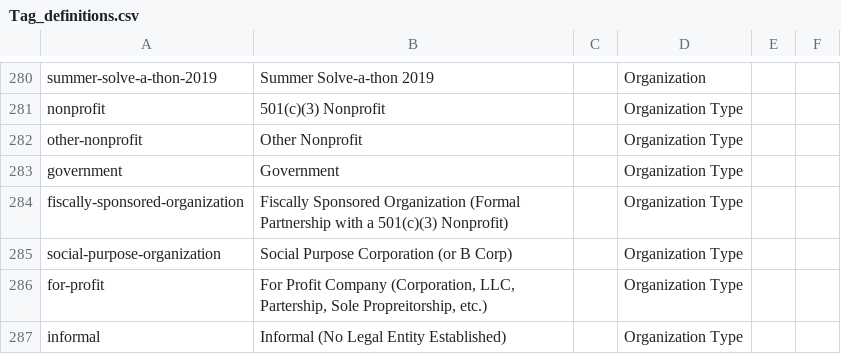
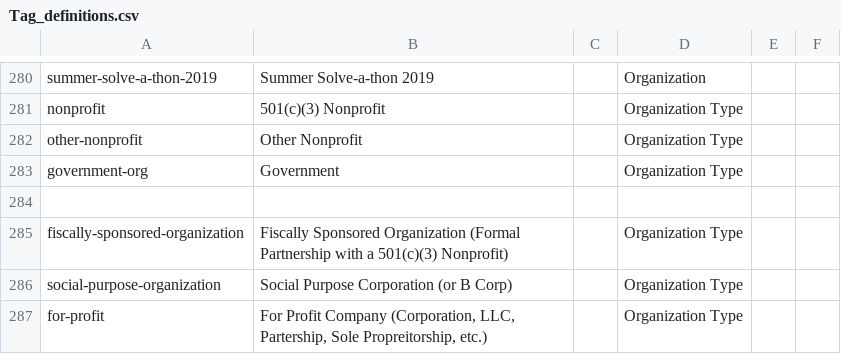
Before and after one commit to DemocracyLab/CivicTechExchange, a CSV file: common/models/Tag_definitions.csv, drawn as a sheet; only a part is shown, gaps mark what is left out; the shorter side is filled out with more unchanged rows.

Commit message:
Update common/models/Tag_definitions.csv
Co-authored-by: marlonkeating <322346+marlonkeating@users.noreply.github.com>

```diff
--- a/common/models/Tag_definitions.csv
+++ b/common/models/Tag_definitions.csv
@@ -282,3 +282,4 @@ nonprofit,501(c)(3) Nonprofit,,Organization Type,,
 other-nonprofit,Other Nonprofit,,Organization Type,,
-government,Government,,Organization Type,,
+government-org,Government,,Organization Type,,
+
 fiscally-sponsored-organization,Fiscally Sponsored Organization (Formal Partnership with a 501(c)(3) Nonprofit),,Organization Type,,
```
